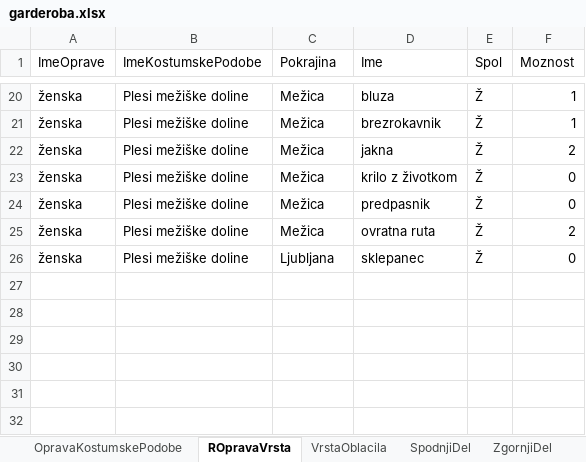
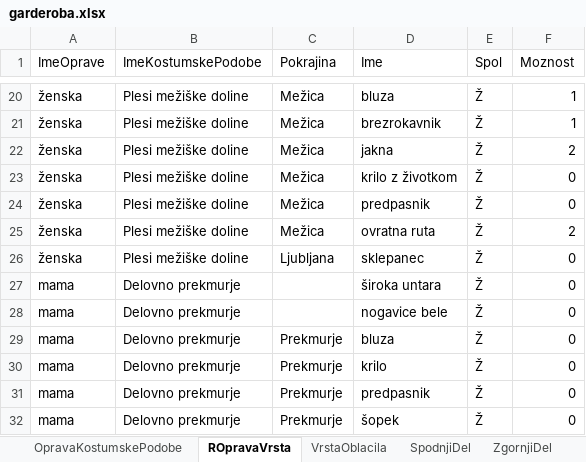
Before and after one commit to BarbaraPal/OPB-organizacija-garderobe-folklornega-dru-tva, an Excel workbook: Data/podatki/garderoba.xlsx, sheet ROpravaVrsta, drawn as a sheet; only a part is shown, gaps mark what is left out; values as stored, in another font and other column widths than the file's, no borders; the diff names each change by its address in the sheet, - before the commit and + after, or states it on an @@ line.

```diff
--- a/Data/podatki/garderoba.xlsx (sheet ROpravaVrsta)
+++ b/Data/podatki/garderoba.xlsx (sheet ROpravaVrsta)
+row 27: mama | Delovno prekmurje |  | široka untara | Ž | 0
+row 28: mama | Delovno prekmurje |  | nogavice bele | Ž | 0
+row 29: mama | Delovno prekmurje | Prekmurje | bluza | Ž | 0
+row 30: mama | Delovno prekmurje | Prekmurje | krilo | Ž | 0
+row 31: mama | Delovno prekmurje | Prekmurje | predpasnik | Ž | 0
+row 32: mama | Delovno prekmurje | Prekmurje | šopek | Ž | 0
```
Also changed, not shown: sheet OpravaKostumskePodobe, 10 other files.
